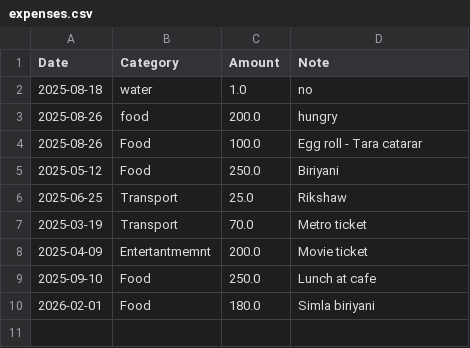
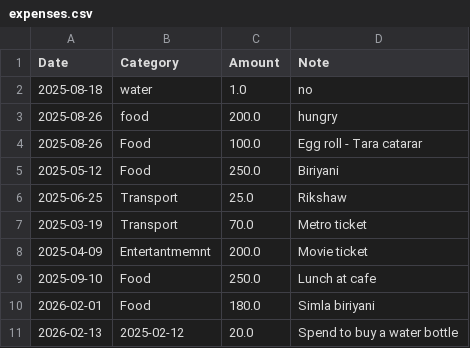
Before and after one commit to sandip1920/python_expance_tracker, a CSV file: expenses.csv, drawn as a sheet; the diff names each change by its address in the sheet, - before the commit and + after, or states it on an @@ line.

Commit message:
New data added

```diff
--- a/expenses.csv
+++ b/expenses.csv
+row 11: 2026-02-13 | 2025-02-12 | 20.0 | Spend to buy a water bottle
```
Also changed, not shown: 1 other file.
